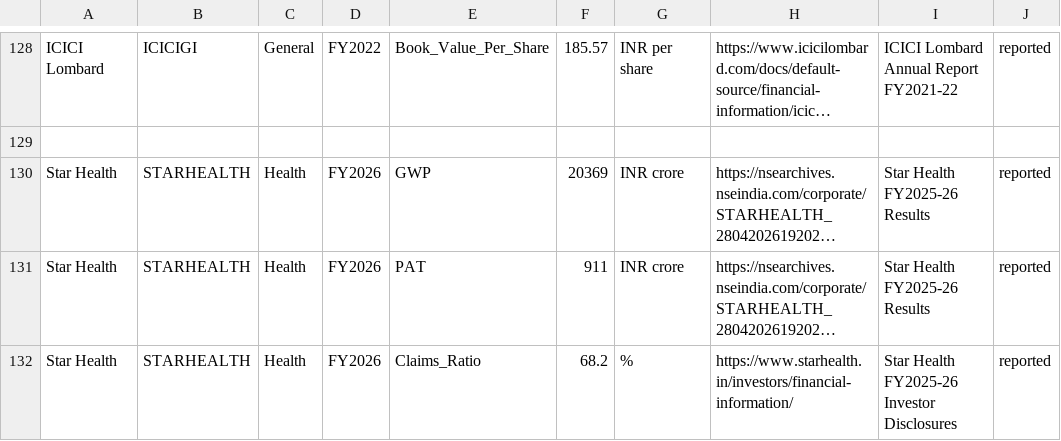
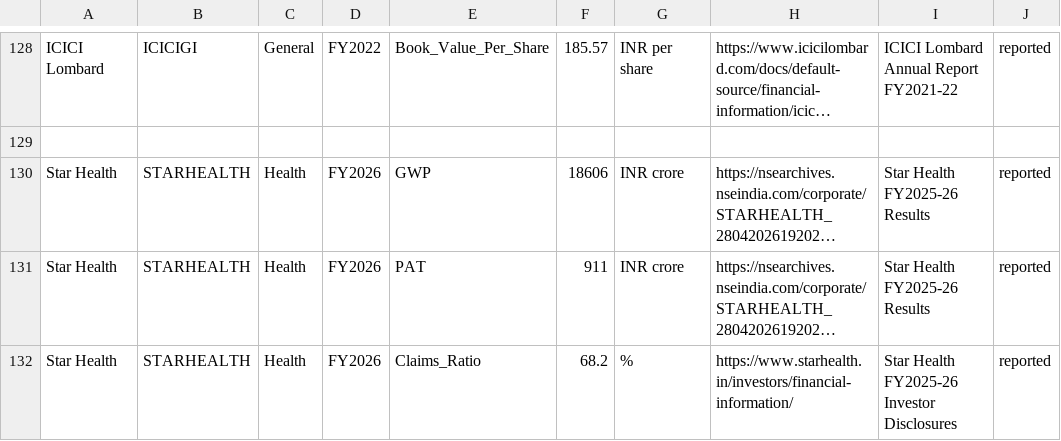
Before and after one commit to 888-PAWAR/indian-insurance-equity-research, a CSV file: data_clean/historical_financials.csv, drawn as a sheet; only a part is shown, gaps mark what is left out; long unchanged cells end in …; the diff names each change by its address in the sheet, - before the commit and + after, or states it on an @@ line.

Commit message:
Update GWP value for Star Health in FY2026

```diff
--- a/data_clean/historical_financials.csv
+++ b/data_clean/historical_financials.csv
-F130: 20369
+F130: 18606
```
